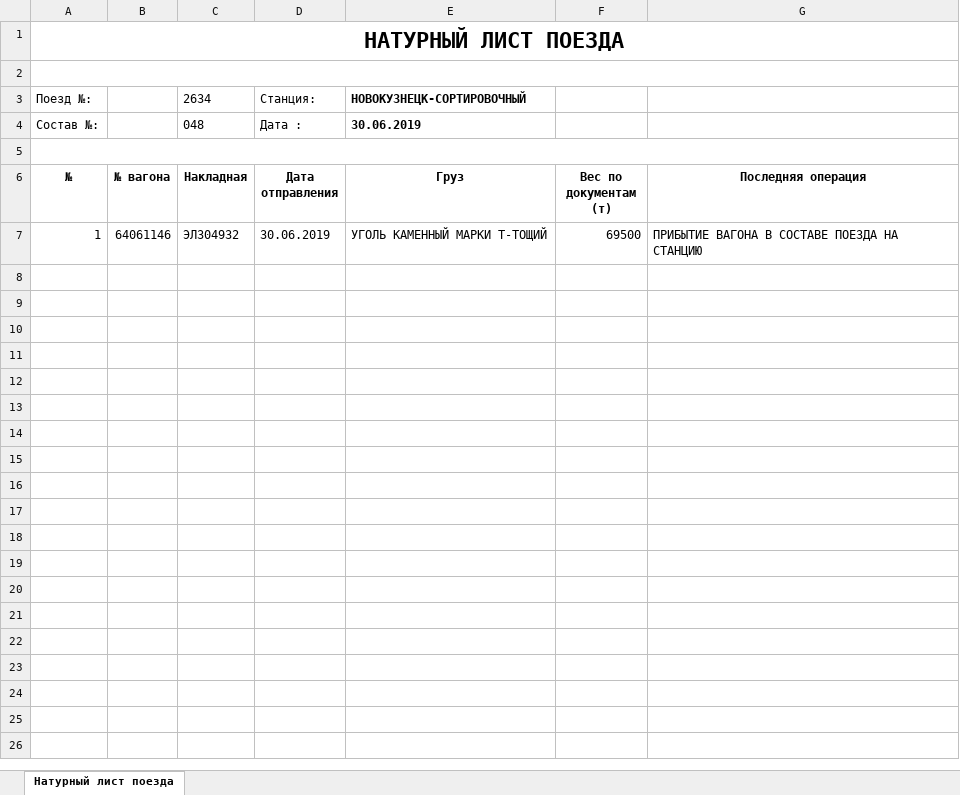
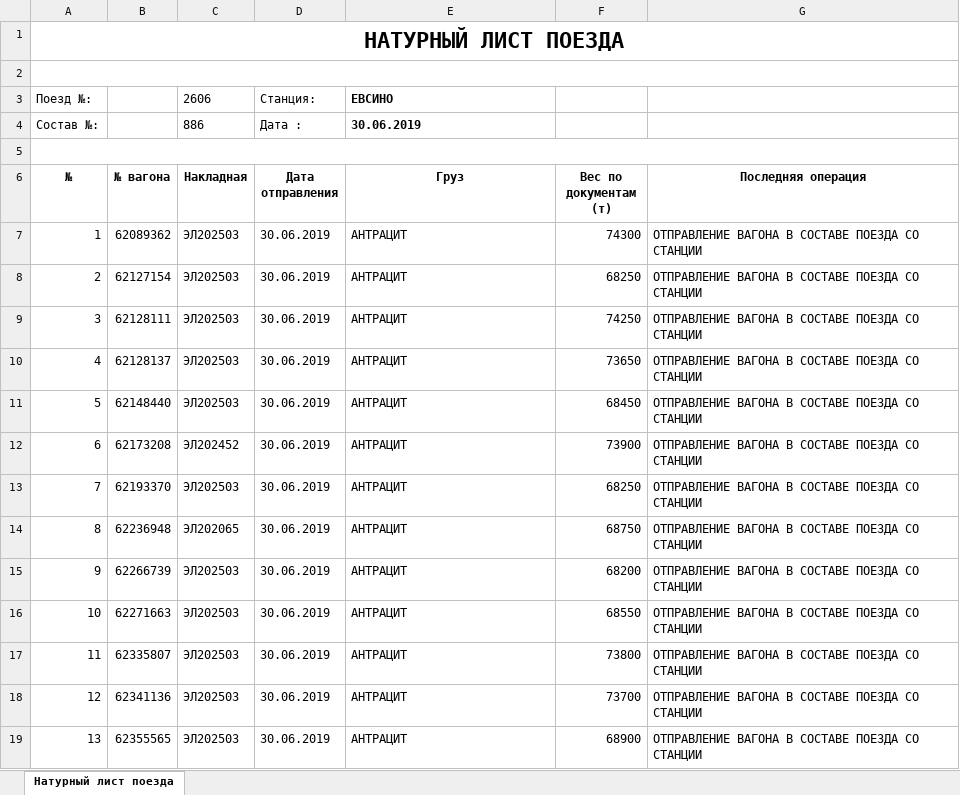
Before and after one commit to Dmise/SoftMasters, an Excel workbook: SoftMasters/wwwroot/appdata/report.xlsx, sheet Натурный лист поезда, drawn as a sheet; values as stored, in another font and other column widths than the file's, no borders; the diff names each change by its address in the sheet, - before the commit and + after, or states it on an @@ line.

```diff
--- a/SoftMasters/wwwroot/appdata/report.xlsx (sheet Натурный лист поезда)
+++ b/SoftMasters/wwwroot/appdata/report.xlsx (sheet Натурный лист поезда)
-C3 (Накладная): 2634
+C3 (Накладная): 2606
-E3 (Груз): НОВОКУЗНЕЦК-СОРТИРОВОЧНЫЙ
+E3 (Груз): ЕВСИНО
-C4 (Накладная): 048
+C4 (Накладная): 886
-B7 (№ вагона): 64061146
+B7 (№ вагона): 62089362
-C7 (Накладная): ЭЛ304932
+C7 (Накладная): ЭЛ202503
-E7 (Груз): УГОЛЬ КАМЕННЫЙ МАРКИ Т-ТОЩИЙ
+E7 (Груз): АНТРАЦИТ
-F7 (Вес по документам (т)): 69500
+F7 (Вес по документам (т)): 74300
-G7 (Последняя операция): ПРИБЫТИЕ ВАГОНА В СОСТАВЕ ПОЕЗДА НА СТАНЦИЮ
+G7 (Последняя операция): ОТПРАВЛЕНИЕ ВАГОНА В СОСТАВЕ ПОЕЗДА СО СТАНЦИИ
+row 8: 2 | 62127154 | ЭЛ202503 | 30.06.2019 | АНТРАЦИТ | 68250 | ОТПРАВЛЕНИЕ ВАГОНА В СОСТАВЕ ПОЕЗДА СО СТАНЦИИ
+row 9: 3 | 62128111 | ЭЛ202503 | 30.06.2019 | АНТРАЦИТ | 74250 | ОТПРАВЛЕНИЕ ВАГОНА В СОСТАВЕ ПОЕЗДА СО СТАНЦИИ
+row 10: 4 | 62128137 | ЭЛ202503 | 30.06.2019 | АНТРАЦИТ | 73650 | ОТПРАВЛЕНИЕ ВАГОНА В СОСТАВЕ ПОЕЗДА СО СТАНЦИИ
+row 11: 5 | 62148440 | ЭЛ202503 | 30.06.2019 | АНТРАЦИТ | 68450 | ОТПРАВЛЕНИЕ ВАГОНА В СОСТАВЕ ПОЕЗДА СО СТАНЦИИ
+row 12: 6 | 62173208 | ЭЛ202452 | 30.06.2019 | АНТРАЦИТ | 73900 | ОТПРАВЛЕНИЕ ВАГОНА В СОСТАВЕ ПОЕЗДА СО СТАНЦИИ
+row 13: 7 | 62193370 | ЭЛ202503 | 30.06.2019 | АНТРАЦИТ | 68250 | ОТПРАВЛЕНИЕ ВАГОНА В СОСТАВЕ ПОЕЗДА СО СТАНЦИИ
+row 14: 8 | 62236948 | ЭЛ202065 | 30.06.2019 | АНТРАЦИТ | 68750 | ОТПРАВЛЕНИЕ ВАГОНА В СОСТАВЕ ПОЕЗДА СО СТАНЦИИ
+row 15: 9 | 62266739 | ЭЛ202503 | 30.06.2019 | АНТРАЦИТ | 68200 | ОТПРАВЛЕНИЕ ВАГОНА В СОСТАВЕ ПОЕЗДА СО СТАНЦИИ
+row 16: 10 | 62271663 | ЭЛ202503 | 30.06.2019 | АНТРАЦИТ | 68550 | ОТПРАВЛЕНИЕ ВАГОНА В СОСТАВЕ ПОЕЗДА СО СТАНЦИИ
+row 17: 11 | 62335807 | ЭЛ202503 | 30.06.2019 | АНТРАЦИТ | 73800 | ОТПРАВЛЕНИЕ ВАГОНА В СОСТАВЕ ПОЕЗДА СО СТАНЦИИ
+row 18: 12 | 62341136 | ЭЛ202503 | 30.06.2019 | АНТРАЦИТ | 73700 | ОТПРАВЛЕНИЕ ВАГОНА В СОСТАВЕ ПОЕЗДА СО СТАНЦИИ
+row 19: 13 | 62355565 | ЭЛ202503 | 30.06.2019 | АНТРАЦИТ | 68900 | ОТПРАВЛЕНИЕ ВАГОНА В СОСТАВЕ ПОЕЗДА СО СТАНЦИИ
```
Also changed, not shown: 9 other files.
